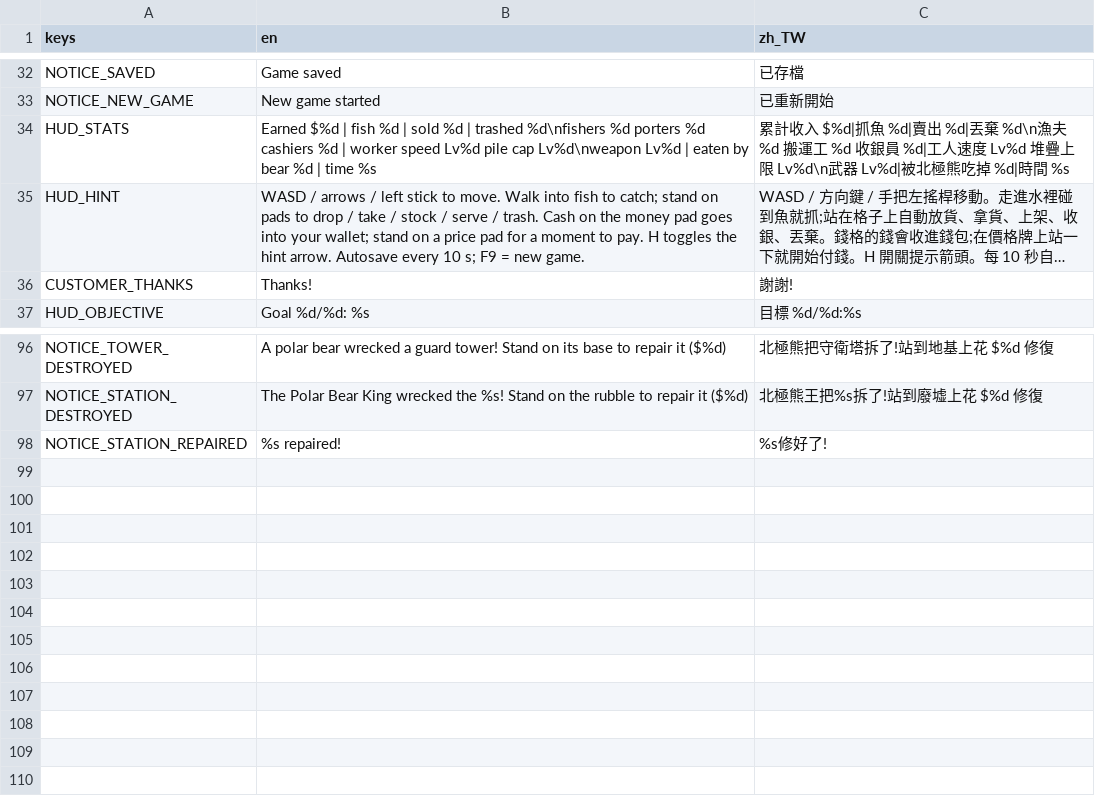
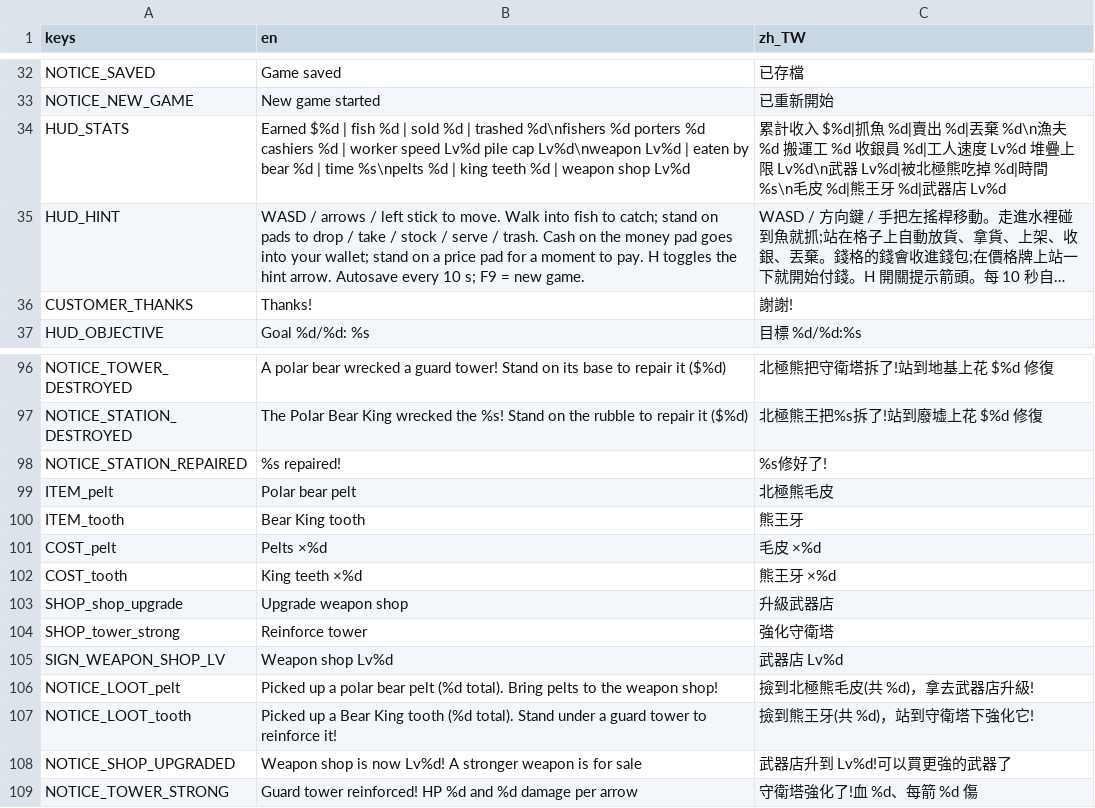
Before and after one commit to tyboy0407/manlife-play, a CSV file: data/locale/strings.csv, drawn as a sheet; only a part is shown, gaps mark what is left out; long unchanged cells end in …; the diff names each change by its address in the sheet, - before the commit and + after, or states it on an @@ line.

```diff
--- a/data/locale/strings.csv
+++ b/data/locale/strings.csv
-B34 (en): …| time %s
+B34 (en): …| time %s\npelts %d | king teeth %d | weapon shop Lv%d
-C34 (zh_TW): …%d|時間 %s
+C34 (zh_TW): …%d|時間 %s\n毛皮 %d|熊王牙 %d|武器店 Lv%d
+row 99: ITEM_pelt | Polar bear pelt | 北極熊毛皮
+row 100: ITEM_tooth | Bear King tooth | 熊王牙
+row 101: COST_pelt | Pelts ×%d | 毛皮 ×%d
+row 102: COST_tooth | King teeth ×%d | 熊王牙 ×%d
+row 103: SHOP_shop_upgrade | Upgrade weapon shop | 升級武器店
+row 104: SHOP_tower_strong | Reinforce tower | 強化守衛塔
+row 105: SIGN_WEAPON_SHOP_LV | Weapon shop Lv%d | 武器店 Lv%d
+row 106: NOTICE_LOOT_pelt | Picked up a polar bear pelt (%d total). Bring pelts to the weapon shop! | 撿到北極熊毛皮(共 %d)，拿去武器店升級!
+row 107: NOTICE_LOOT_tooth | Picked up a Bear King tooth (%d total). Stand under a guard tower to reinforce it! | 撿到熊王牙(共 %d)，站到守衛塔下強化它!
+row 108: NOTICE_SHOP_UPGRADED | Weapon shop is now Lv%d! A stronger weapon is for sale | 武器店升到 Lv%d!可以買更強的武器了
+row 109: NOTICE_TOWER_STRONG | Guard tower reinforced! HP %d and %d damage per arrow | 守衛塔強化了!血 %d、每箭 %d 傷
```
Also changed, not shown: 29 other files.
